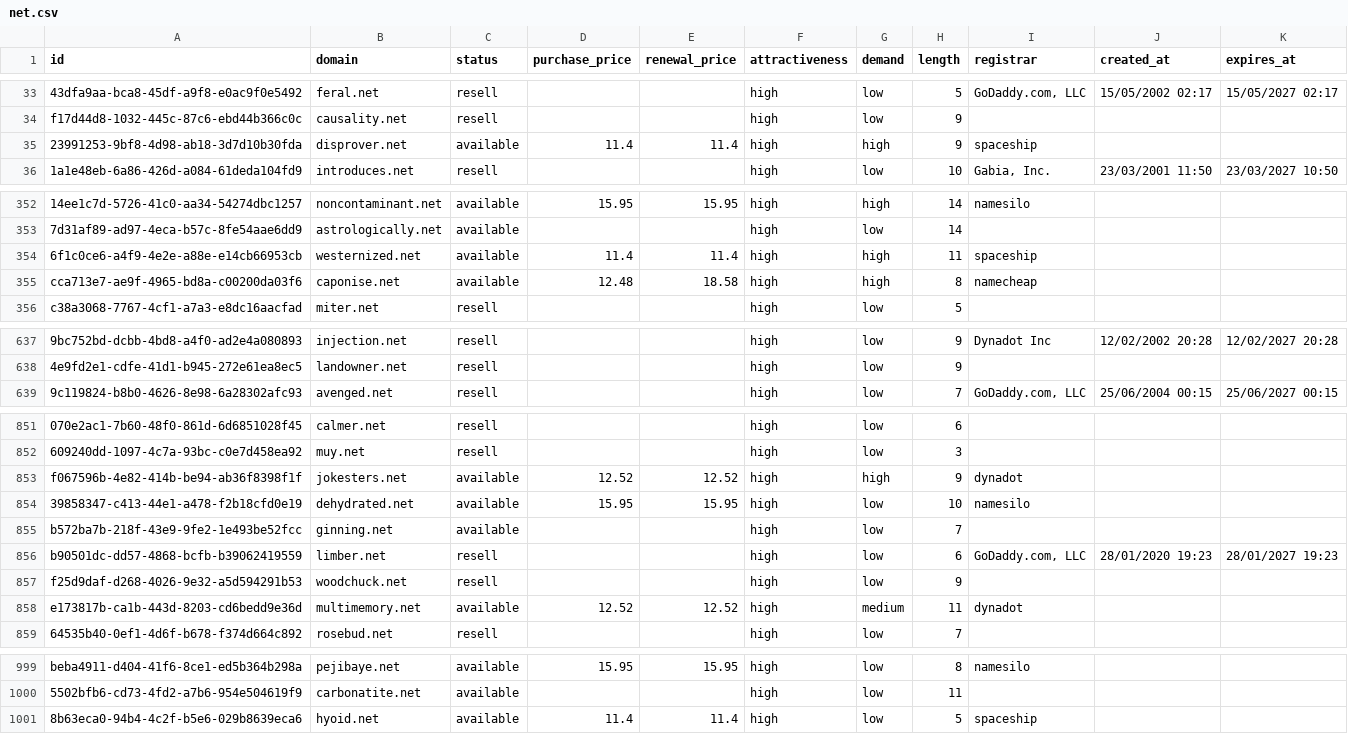
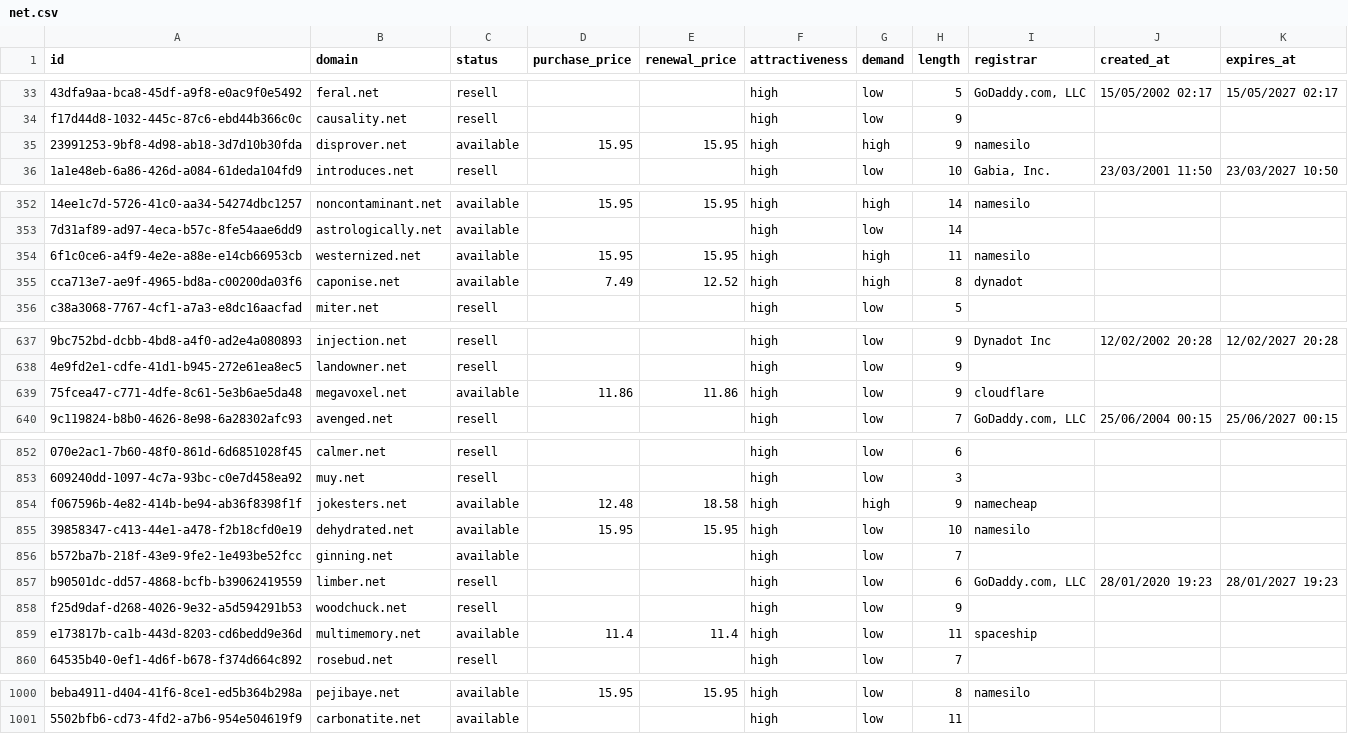
Before and after one commit to UniqueDomains/net-oneword-domains, a CSV file: net.csv, drawn as a sheet; only a part is shown, gaps mark what is left out; removed rows and columns are numbered as before the commit, all else as after; the diff covers the shown part only; the diff names each change by its address in the sheet, - before the commit and + after, or states it on an @@ line.

Commit message:
Domains update

```diff
--- a/net.csv
+++ b/net.csv
-D35 (purchase_price): 11.4
+D35 (purchase_price): 15.95
-E35 (renewal_price): 11.4
+E35 (renewal_price): 15.95
-I35 (registrar): spaceship
+I35 (registrar): namesilo
-D354 (purchase_price): 11.4
+D354 (purchase_price): 15.95
-E354 (renewal_price): 11.4
+E354 (renewal_price): 15.95
-I354 (registrar): spaceship
+I354 (registrar): namesilo
-D355 (purchase_price): 12.48
+D355 (purchase_price): 7.49
-E355 (renewal_price): 18.58
+E355 (renewal_price): 12.52
-I355 (registrar): namecheap
+I355 (registrar): dynadot
+row 639: 75fcea47-c771-4dfe-8c61-5e3b6ae5da48 | megavoxel.net | available | 11.86 | 11.86 | high | low | 9 | cloudflare
-D854 (purchase_price): 12.52
+D854 (purchase_price): 12.48
-E854 (renewal_price): 12.52
+E854 (renewal_price): 18.58
-I854 (registrar): dynadot
+I854 (registrar): namecheap
-D859 (purchase_price): 12.52
+D859 (purchase_price): 11.4
-E859 (renewal_price): 12.52
+E859 (renewal_price): 11.4
-G859 (demand): medium
+G859 (demand): low
-I859 (registrar): dynadot
+I859 (registrar): spaceship
-row 1001: 8b63eca0-94b4-4c2f-b5e6-029b8639eca6 | hyoid.net | available | 11.4 | 11.4 | high | low | 5 | spaceship
```
Also changed, not shown: 59 edited cells elsewhere in this file, 5 other files.
